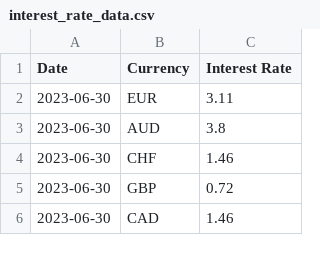
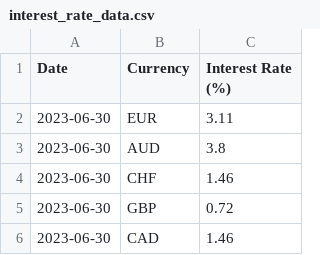
Before and after one commit to rovin001/Escavic, a CSV file: data/interest_rate_data.csv, drawn as a sheet; only a part is shown.

Commit message:
Update interest_rate_data.csv

```diff
--- a/data/interest_rate_data.csv
+++ b/data/interest_rate_data.csv
@@ -1,2 +1,2 @@
-Date,Currency,Interest Rate
+Date,Currency,Interest Rate (%)
 2023-06-30,EUR,3.11
```
